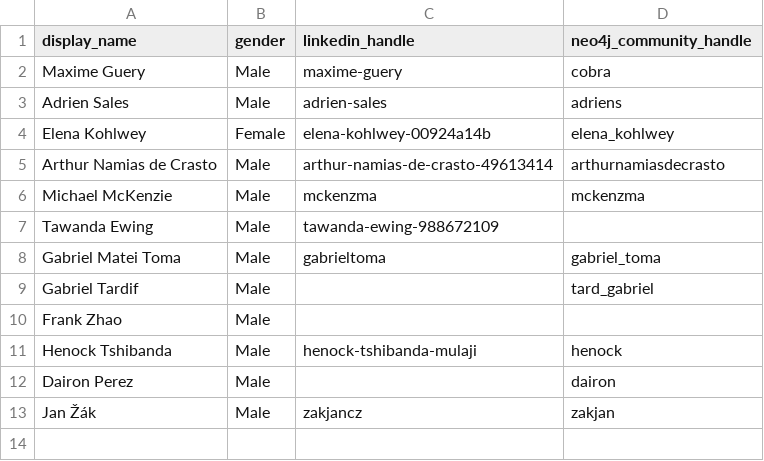
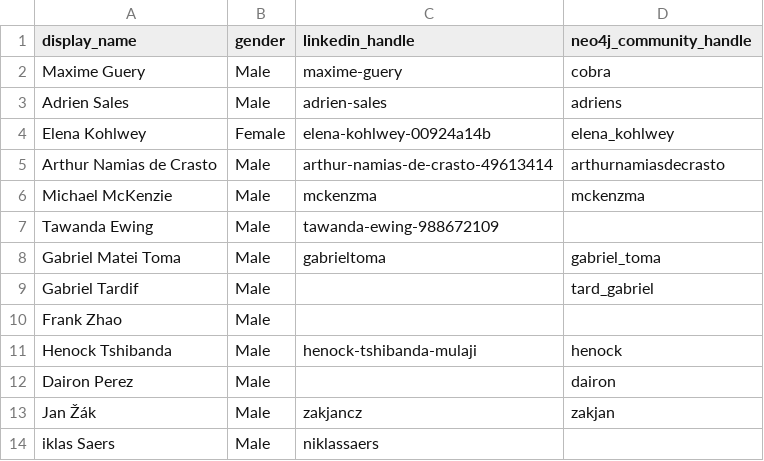
Before and after one commit to adriens/neo4j-ninjas, a CSV file: data/social-accounts.csv, drawn as a sheet.

Commit message:
Update social-accounts.csv

```diff
--- a/data/social-accounts.csv
+++ b/data/social-accounts.csv
@@ -13 +13,2 @@ Dairon Perez,Male,,dairon
 Jan Žák,Male,zakjancz,zakjan
+iklas Saers,Male,niklassaers,
```
